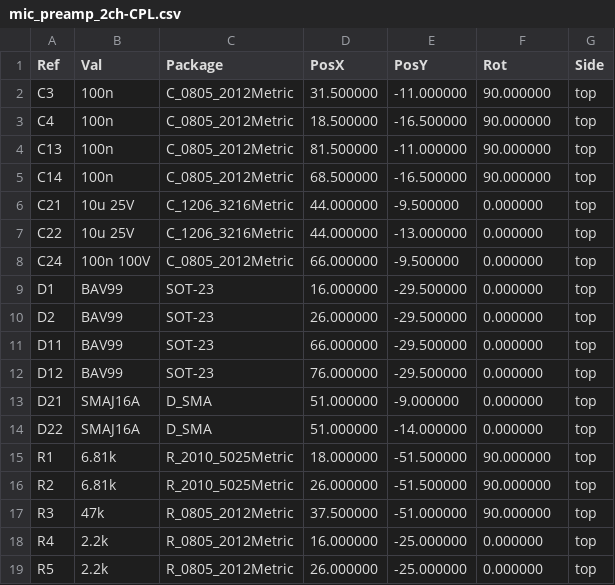
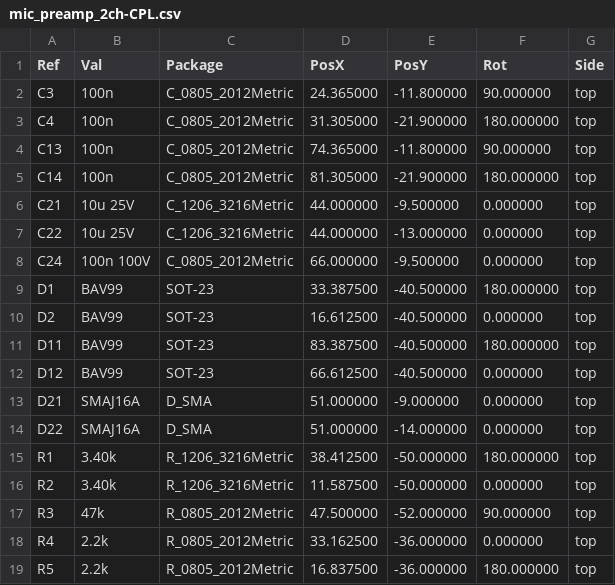
Before and after one commit to haiha-ux/pcb-sample-preamp, a CSV file: fab/mic_preamp_2ch-CPL.csv, drawn as a sheet; only a part is shown; the diff covers the shown part only.

```diff
--- a/fab/mic_preamp_2ch-CPL.csv
+++ b/fab/mic_preamp_2ch-CPL.csv
@@ -1,6 +1,6 @@
 Ref,Val,Package,PosX,PosY,Rot,Side
-"C3","100n","C_0805_2012Metric",31.500000,-11.000000,90.000000,top
-"C4","100n","C_0805_2012Metric",18.500000,-16.500000,90.000000,top
-"C13","100n","C_0805_2012Metric",81.500000,-11.000000,90.000000,top
-"C14","100n","C_0805_2012Metric",68.500000,-16.500000,90.000000,top
+"C3","100n","C_0805_2012Metric",24.365000,-11.800000,90.000000,top
+"C4","100n","C_0805_2012Metric",31.305000,-21.900000,180.000000,top
+"C13","100n","C_0805_2012Metric",74.365000,-11.800000,90.000000,top
+"C14","100n","C_0805_2012Metric",81.305000,-21.900000,180.000000,top
 "C21","10u 25V","C_1206_3216Metric",44.000000,-9.500000,0.000000,top
@@ -8,12 +8,12 @@ Ref,Val,Package,PosX,PosY,Rot,Side
 "C24","100n 100V","C_0805_2012Metric",66.000000,-9.500000,0.000000,top
-"D1","BAV99","SOT-23",16.000000,-29.500000,0.000000,top
-"D2","BAV99","SOT-23",26.000000,-29.500000,0.000000,top
-"D11","BAV99","SOT-23",66.000000,-29.500000,0.000000,top
-"D12","BAV99","SOT-23",76.000000,-29.500000,0.000000,top
+"D1","BAV99","SOT-23",33.387500,-40.500000,180.000000,top
+"D2","BAV99","SOT-23",16.612500,-40.500000,0.000000,top
+"D11","BAV99","SOT-23",83.387500,-40.500000,180.000000,top
+"D12","BAV99","SOT-23",66.612500,-40.500000,0.000000,top
 "D21","SMAJ16A","D_SMA",51.000000,-9.000000,0.000000,top
 "D22","SMAJ16A","D_SMA",51.000000,-14.000000,0.000000,top
-"R1","6.81k","R_2010_5025Metric",18.000000,-51.500000,90.000000,top
-"R2","6.81k","R_2010_5025Metric",26.000000,-51.500000,90.000000,top
-"R3","47k","R_0805_2012Metric",37.500000,-51.000000,90.000000,top
-"R4","2.2k","R_0805_2012Metric",16.000000,-25.000000,0.000000,top
-"R5","2.2k","R_0805_2012Metric",26.000000,-25.000000,0.000000,top
+"R1","3.40k","R_1206_3216Metric",38.412500,-50.000000,180.000000,top
+"R2","3.40k","R_1206_3216Metric",11.587500,-50.000000,0.000000,top
+"R3","47k","R_0805_2012Metric",47.500000,-52.000000,90.000000,top
+"R4","2.2k","R_0805_2012Metric",33.162500,-36.000000,0.000000,top
+"R5","2.2k","R_0805_2012Metric",16.837500,-36.000000,180.000000,top
```
Also changed, not shown: 4 added rows and 45 edited cells elsewhere in this file, fab/mic_preamp_2ch-BOM.csv, 36 other files.
